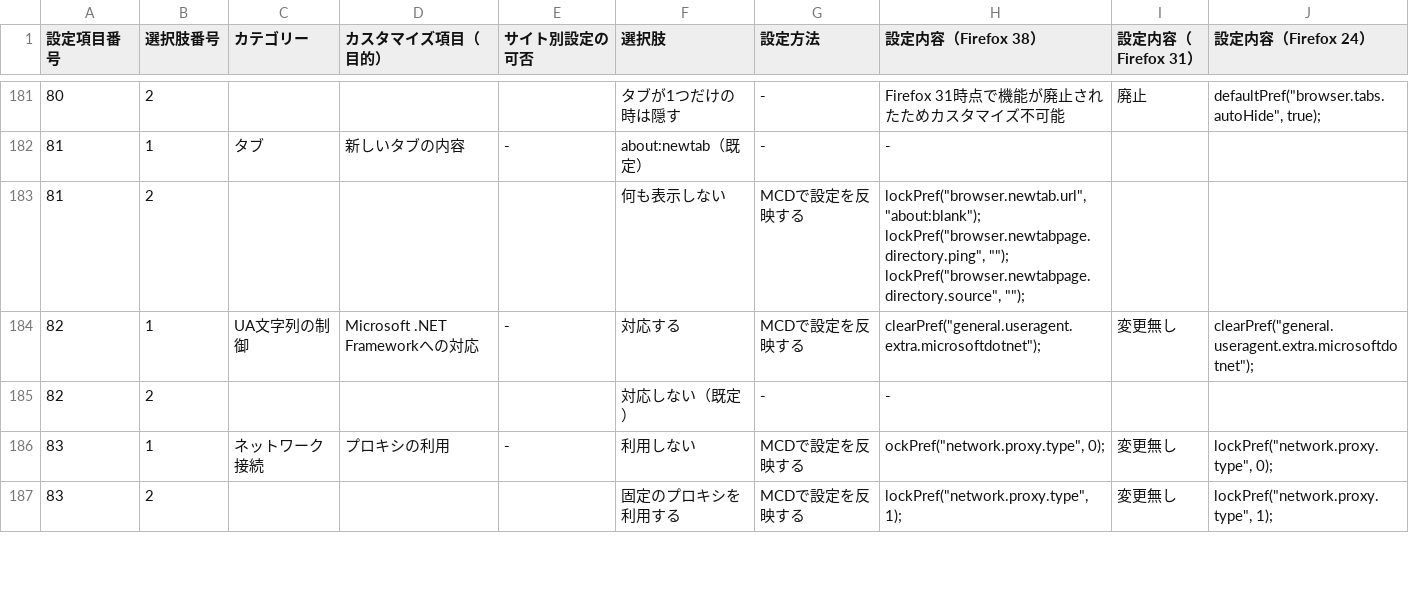
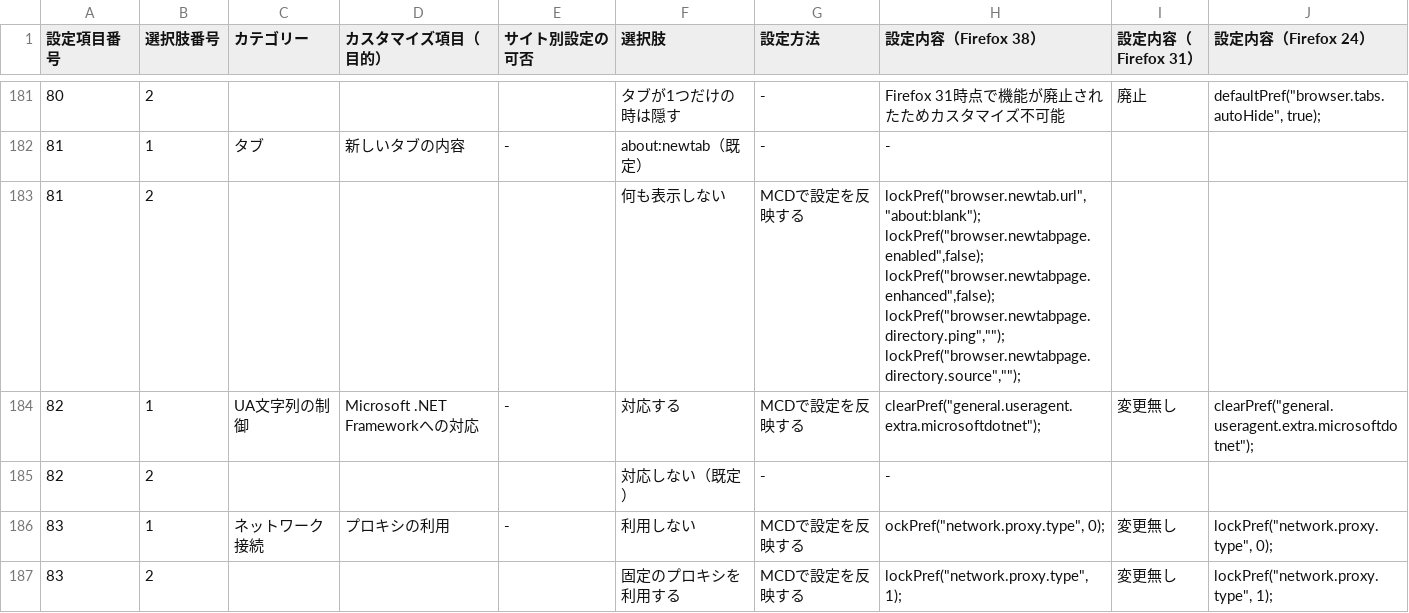
Before and after one commit to isabella232/firefox-support-common, a CSV file: configuration-sheets/constumize-item-list.csv, drawn as a sheet; only a part is shown, gaps mark what is left out; ↵ is a line break in a cell; the diff names each change by its address in the sheet, - before the commit and + after, or states it on an @@ line.

Commit message:
Add more preferences to disable new tab tiles

```diff
--- a/configuration-sheets/constumize-item-list.csv
+++ b/configuration-sheets/constumize-item-list.csv
-H183 (設定内容（Firefox 38）): lockPref("browser.newtab.url", "about:blank"); ↵ lockPref("browser.newtabpage.directory.ping", ""); ↵ lockPref("browser.newtabpage.directory.source", "");
+H183 (設定内容（Firefox 38）): lockPref("browser.newtab.url", "about:blank"); ↵ lockPref("browser.newtabpage.enabled",false); ↵ lockPref("browser.newtabpage.enhanced",false); ↵ lockPref("browser.newtabpage.directory.ping",""); ↵ lockPref("browser.newtabpage.directory.source","");
```
